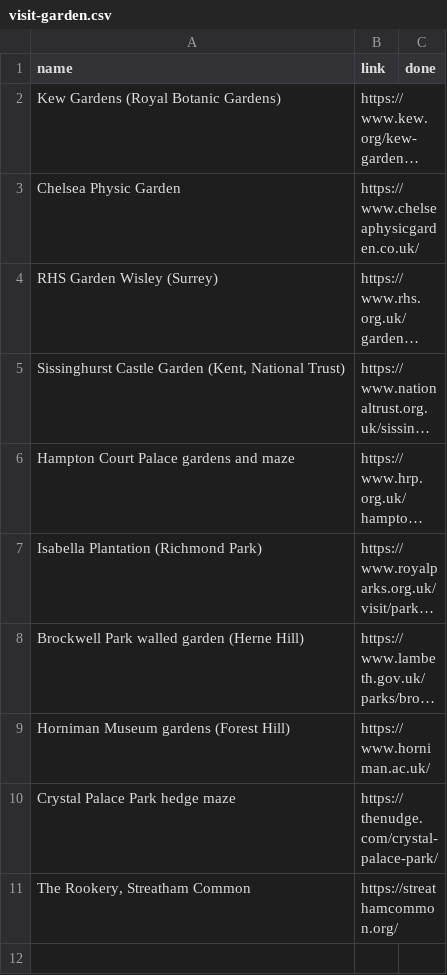
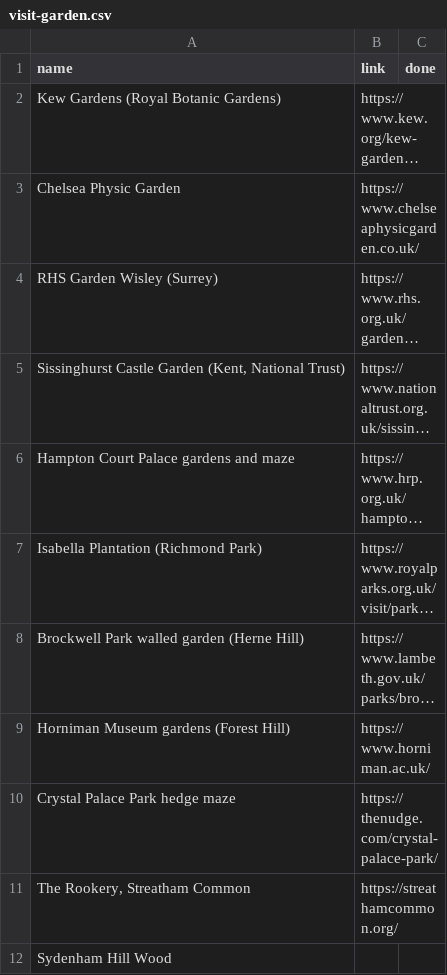
Before and after one commit to simokay/we-do-things, a CSV file: choices/visit-garden.csv, drawn as a sheet; long unchanged cells end in ….

Commit message:
Move sydenham-hill-wood into visit-garden choices, reject electric-avenue-market

```diff
--- a/choices/visit-garden.csv
+++ b/choices/visit-garden.csv
@@ -11 +11,2 @@ Crystal Palace Park hedge maze,https://thenudge.com/crystal-palace-park/,
 "The Rookery, Streatham Common",https://streathamcommon.org/,
+Sydenham Hill Wood,,
```
Also changed, not shown: activities.csv, rejected.csv.
